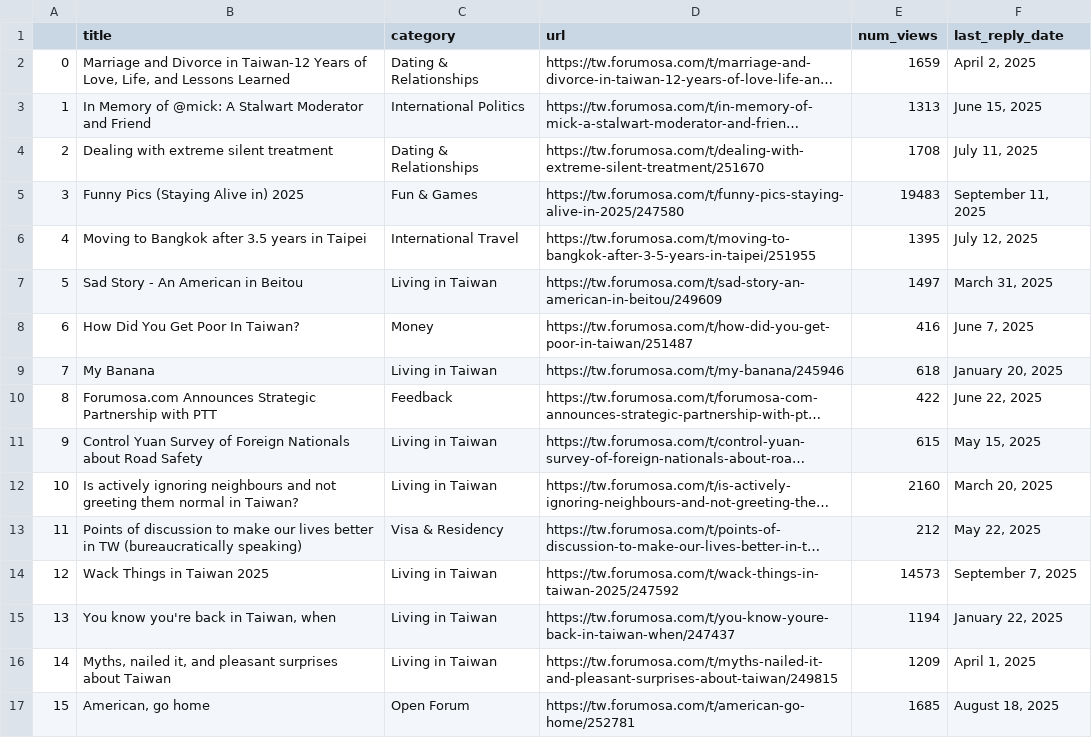
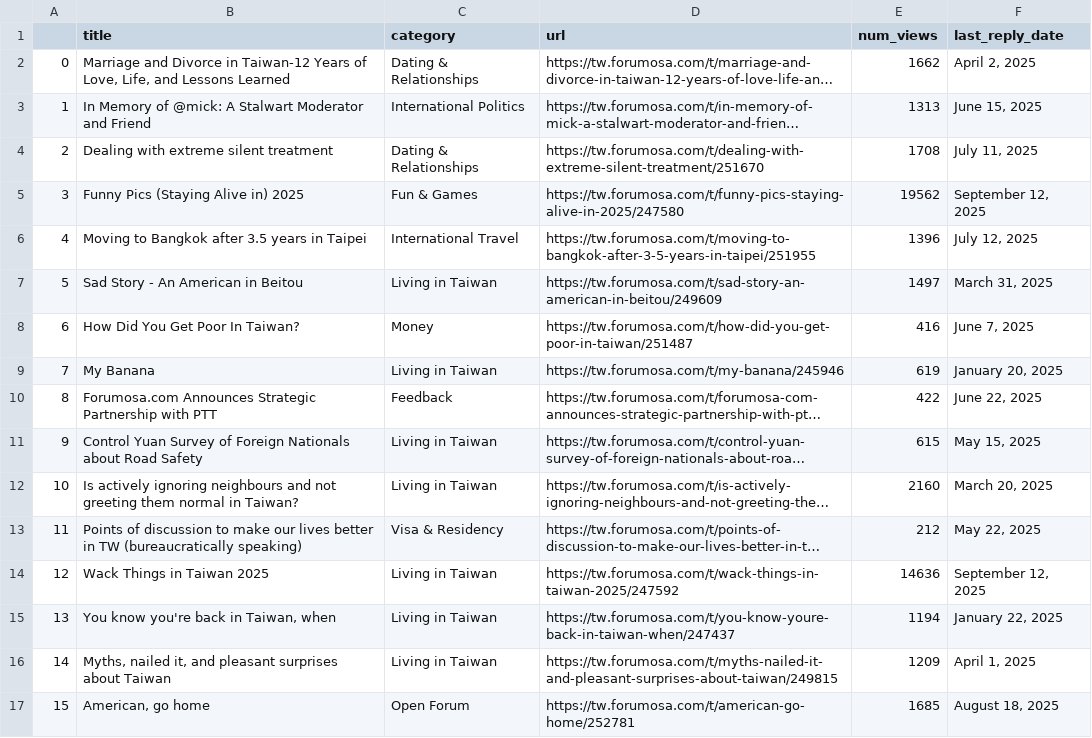
Before and after one commit to ssaanndwich/scrape-forumosa, a CSV file: forumosa-top-posts.csv, drawn as a sheet; only a part is shown; long unchanged cells end in …; the diff covers the shown part only; the diff names each change by its address in the sheet, - before the commit and + after, or states it on an @@ line.

```diff
--- a/forumosa-top-posts.csv
+++ b/forumosa-top-posts.csv
-E2 (num_views): 1659
+E2 (num_views): 1662
-E5 (num_views): 19483
+E5 (num_views): 19562
-F5 (last_reply_date): September 11, 2025
+F5 (last_reply_date): September 12, 2025
-E6 (num_views): 1395
+E6 (num_views): 1396
-E9 (num_views): 618
+E9 (num_views): 619
-E14 (num_views): 14573
+E14 (num_views): 14636
-F14 (last_reply_date): September 7, 2025
+F14 (last_reply_date): September 12, 2025
```
Also changed, not shown: 15 edited cells elsewhere in this file.
